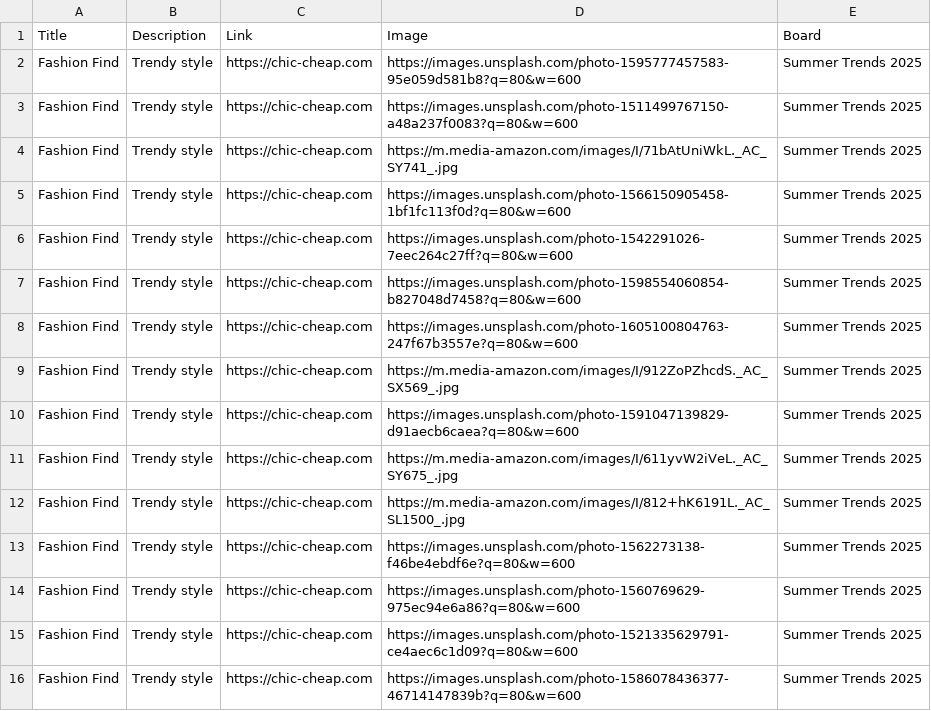
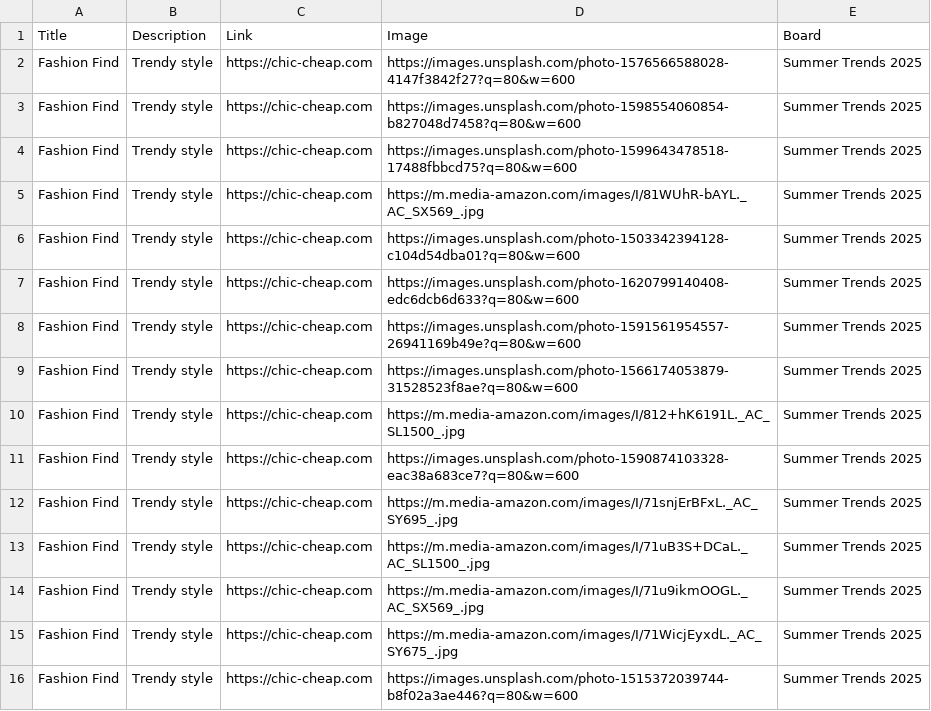
Before and after one commit to roccozoom/chic-cheap, a CSV file: pinterest_upload.csv, drawn as a sheet.

Commit message:
Daily Update: Data, XML & CSV

```diff
--- a/pinterest_upload.csv
+++ b/pinterest_upload.csv
@@ -1,16 +1,16 @@
 "Title","Description","Link","Image","Board"
-"Fashion Find","Trendy style","https://chic-cheap.com","https://images.unsplash.com/photo-1595777457583-95e059d581b8?q=80&w=600","Summer Trends 2025"
-"Fashion Find","Trendy style","https://chic-cheap.com","https://images.unsplash.com/photo-1511499767150-a48a237f0083?q=80&w=600","Summer Trends 2025"
-"Fashion Find","Trendy style","https://chic-cheap.com","https://m.media-amazon.com/images/I/71bAtUniWkL._AC_SY741_.jpg","Summer Trends 2025"
-"Fashion Find","Trendy style","https://chic-cheap.com","https://images.unsplash.com/photo-1566150905458-1bf1fc113f0d?q=80&w=600","Summer Trends 2025"
-"Fashion Find","Trendy style","https://chic-cheap.com","https://images.unsplash.com/photo-1542291026-7eec264c27ff?q=80&w=600","Summer Trends 2025"
+"Fashion Find","Trendy style","https://chic-cheap.com","https://images.unsplash.com/photo-1576566588028-4147f3842f27?q=80&w=600","Summer Trends 2025"
 "Fashion Find","Trendy style","https://chic-cheap.com","https://images.unsplash.com/photo-1598554060854-b827048d7458?q=80&w=600","Summer Trends 2025"
-"Fashion Find","Trendy style","https://chic-cheap.com","https://images.unsplash.com/photo-1605100804763-247f67b3557e?q=80&w=600","Summer Trends 2025"
-"Fashion Find","Trendy style","https://chic-cheap.com","https://m.media-amazon.com/images/I/912ZoPZhcdS._AC_SX569_.jpg","Summer Trends 2025"
-"Fashion Find","Trendy style","https://chic-cheap.com","https://images.unsplash.com/photo-1591047139829-d91aecb6caea?q=80&w=600","Summer Trends 2025"
-"Fashion Find","Trendy style","https://chic-cheap.com","https://m.media-amazon.com/images/I/611yvW2iVeL._AC_SY675_.jpg","Summer Trends 2025"
+"Fashion Find","Trendy style","https://chic-cheap.com","https://images.unsplash.com/photo-1599643478518-17488fbbcd75?q=80&w=600","Summer Trends 2025"
+"Fashion Find","Trendy style","https://chic-cheap.com","https://m.media-amazon.com/images/I/81WUhR-bAYL._AC_SX569_.jpg","Summer Trends 2025"
+"Fashion Find","Trendy style","https://chic-cheap.com","https://images.unsplash.com/photo-1503342394128-c104d54dba01?q=80&w=600","Summer Trends 2025"
+"Fashion Find","Trendy style","https://chic-cheap.com","https://images.unsplash.com/photo-1620799140408-edc6dcb6d633?q=80&w=600","Summer Trends 2025"
+"Fashion Find","Trendy style","https://chic-cheap.com","https://images.unsplash.com/photo-1591561954557-26941169b49e?q=80&w=600","Summer Trends 2025"
+"Fashion Find","Trendy style","https://chic-cheap.com","https://images.unsplash.com/photo-1566174053879-31528523f8ae?q=80&w=600","Summer Trends 2025"
 "Fashion Find","Trendy style","https://chic-cheap.com","https://m.media-amazon.com/images/I/812+hK6191L._AC_SL1500_.jpg","Summer Trends 2025"
-"Fashion Find","Trendy style","https://chic-cheap.com","https://images.unsplash.com/photo-1562273138-f46be4ebdf6e?q=80&w=600","Summer Trends 2025"
-"Fashion Find","Trendy style","https://chic-cheap.com","https://images.unsplash.com/photo-1560769629-975ec94e6a86?q=80&w=600","Summer Trends 2025"
-"Fashion Find","Trendy style","https://chic-cheap.com","https://images.unsplash.com/photo-1521335629791-ce4aec6c1d09?q=80&w=600","Summer Trends 2025"
-"Fashion Find","Trendy style","https://chic-cheap.com","https://images.unsplash.com/photo-1586078436377-46714147839b?q=80&w=600","Summer Trends 2025"
+"Fashion Find","Trendy style","https://chic-cheap.com","https://images.unsplash.com/photo-1590874103328-eac38a683ce7?q=80&w=600","Summer Trends 2025"
+"Fashion Find","Trendy style","https://chic-cheap.com","https://m.media-amazon.com/images/I/71snjErBFxL._AC_SY695_.jpg","Summer Trends 2025"
+"Fashion Find","Trendy style","https://chic-cheap.com","https://m.media-amazon.com/images/I/71uB3S+DCaL._AC_SL1500_.jpg","Summer Trends 2025"
+"Fashion Find","Trendy style","https://chic-cheap.com","https://m.media-amazon.com/images/I/71u9ikmOOGL._AC_SX569_.jpg","Summer Trends 2025"
+"Fashion Find","Trendy style","https://chic-cheap.com","https://m.media-amazon.com/images/I/71WicjEyxdL._AC_SY675_.jpg","Summer Trends 2025"
+"Fashion Find","Trendy style","https://chic-cheap.com","https://images.unsplash.com/photo-1515372039744-b8f02a3ae446?q=80&w=600","Summer Trends 2025"
```
Also changed, not shown: 2 other files.
